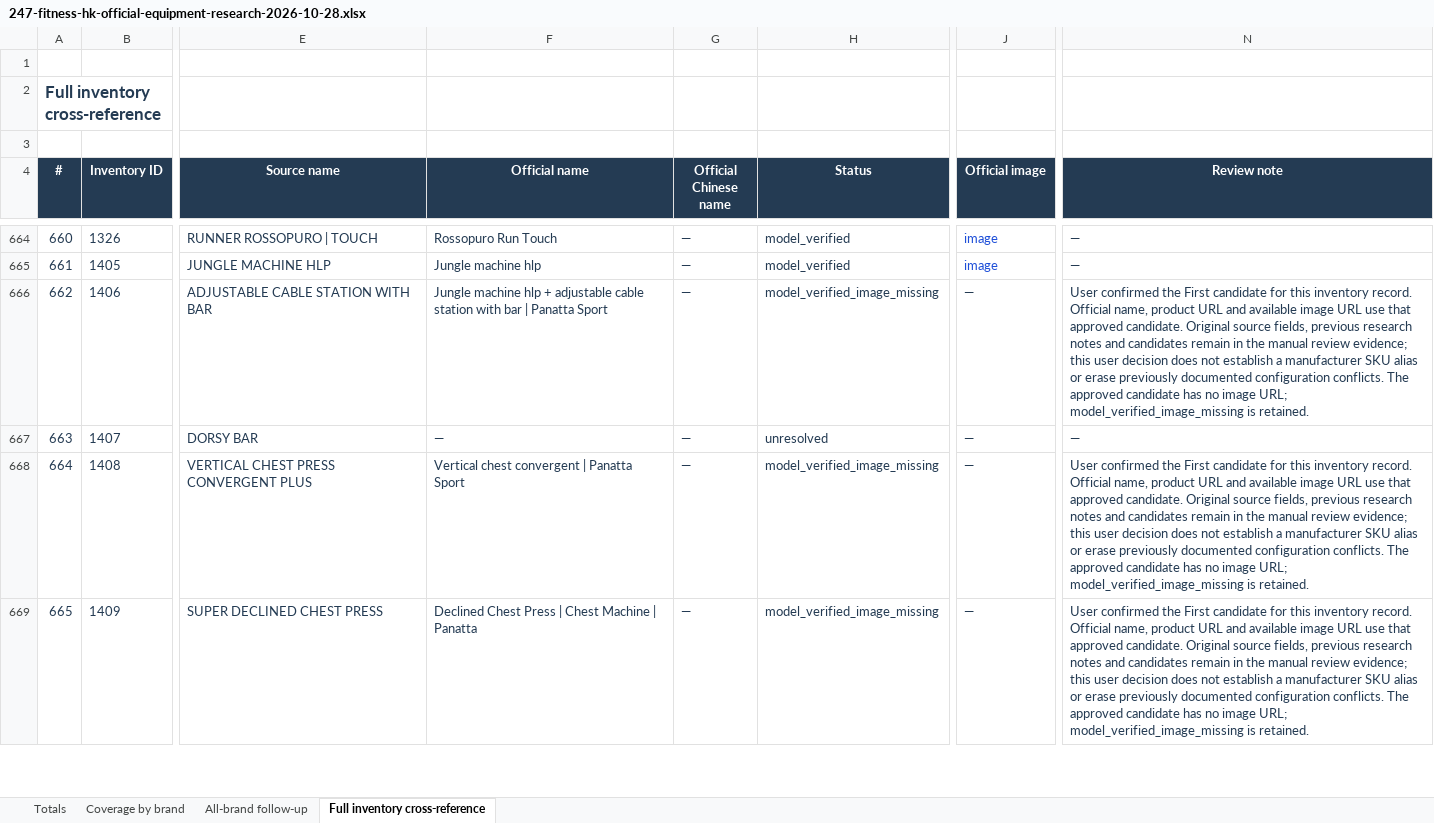
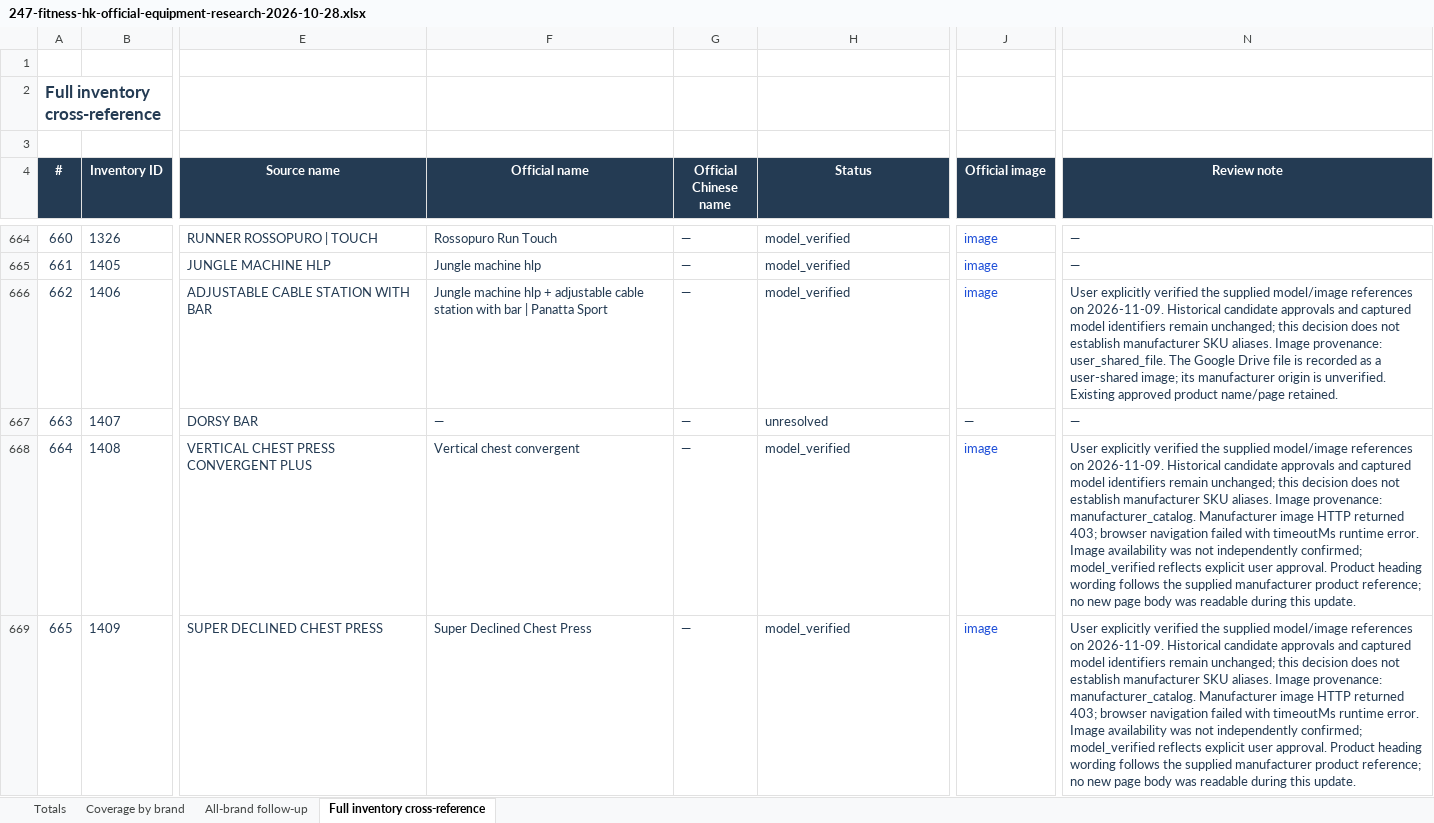
Before and after one commit to roden0609/gymory, an Excel workbook: docs/data/247-fitness-hk-official-equipment-research-2026-10-28.xlsx, sheet Full inventory cross-reference, drawn as a sheet; only a part is shown, gaps mark what is left out; values as stored, in another font and other column widths than the file's, no borders; table styles not drawn; the diff covers the shown part only; the diff names each change by its address in the sheet, - before the commit and + after, or states it on an @@ line.

Commit message:
feat(data): apply manual verification for five PANATTA equipment records
- mark inventory IDs 1406, 1408, 1409, 1410 and 1519 as model_verified
- update supplied product and image references with provenance
- preserve historical approvals and record image access limitations
- sync catalog, Markdown and Excel reports
- add approval replay and stale-reference regression coverage

```diff
--- a/docs/data/247-fitness-hk-official-equipment-research-2026-10-28.xlsx (sheet Full inventory cross-reference)
+++ b/docs/data/247-fitness-hk-official-equipment-research-2026-10-28.xlsx (sheet Full inventory cross-reference)
-H666 (Status): model_verified_image_missing
+H666 (Status): model_verified
-J666 (Official image): —
+J666 (Official image): image
-J666 text colour: #243B53
+J666 text colour: #1D4ED8
-N666 (Review note): User confirmed the First candidate for this inventory record. Official name, product URL and available image URL use that approved candidate. Original source fields, previous research notes and candidates remain in the manual review evidence; this user decision does not establish a manufacturer SKU alias or erase previously documented configuration conflicts. The approved candidate has no image URL; model_verified_image_missing is retained.
+N666 (Review note): User explicitly verified the supplied model/image references on 2026-11-09. Historical candidate approvals and captured model identifiers remain unchanged; this decision does not establish manufacturer SKU aliases. Image provenance: user_shared_file. The Google Drive file is recorded as a user-shared image; its manufacturer origin is unverified. Existing approved product name/page retained.
-F668 (Official name): Vertical chest convergent | Panatta Sport
+F668 (Official name): Vertical chest convergent
-H668:H669 (Status): model_verified_image_missing
+H668:H669 (Status): model_verified
-J668:J669 (Official image): —
+J668:J669 (Official image): image
-J668:J669 text colour: #243B53
+J668:J669 text colour: #1D4ED8
-N668:N669 (Review note): User confirmed the First candidate for this inventory record. Official name, product URL and available image URL use that approved candidate. Original source fields, previous research notes and candidates remain in the manual review evidence; this user decision does not establish a manufacturer SKU alias or erase previously documented configuration conflicts. The approved candidate has no image URL; model_verified_image_missing is retained.
+N668:N669 (Review note): User explicitly verified the supplied model/image references on 2026-11-09. Historical candidate approvals and captured model identifiers remain unchanged; this decision does not establish manufacturer SKU aliases. Image provenance: manufacturer_catalog. Manufacturer image HTTP returned 403; browser navigation failed with timeoutMs runtime error. Image availability was not independently confirmed; model_verified reflects explicit user approval. Product heading wording follows the supplied manufacturer product reference; no new page body was readable during this update.
-F669 (Official name): Declined Chest Press | Chest Machine | Panatta
+F669 (Official name): Super Declined Chest Press
```
Also changed, not shown: 8 edited cells and cell formats elsewhere in this sheet, sheet Totals, sheet Coverage by brand, 5 other files.
